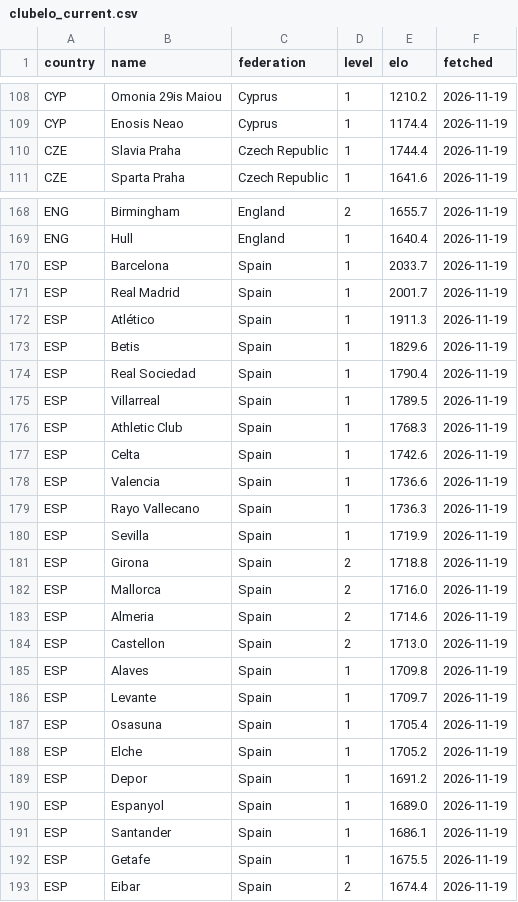
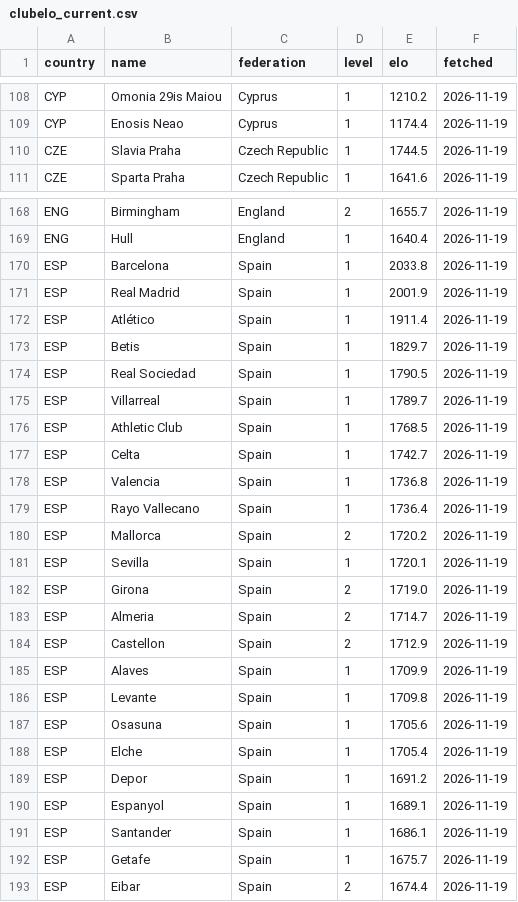
Before and after one commit to stelios1891-afk/xg-dashboard, a CSV file: clubelo_current.csv, drawn as a sheet; only a part is shown, gaps mark what is left out; the diff covers the shown part only.

```diff
--- a/clubelo_current.csv
+++ b/clubelo_current.csv
@@ -109,3 +109,3 @@ CYP,Omonia 29is Maiou,Cyprus,1,1210.2,2026-11-19
 CYP,Enosis Neao,Cyprus,1,1174.4,2026-11-19
-CZE,Slavia Praha,Czech Republic,1,1744.4,2026-11-19
+CZE,Slavia Praha,Czech Republic,1,1744.5,2026-11-19
 CZE,Sparta Praha,Czech Republic,1,1641.6,2026-11-19
@@ -169,25 +169,25 @@ ENG,Birmingham,England,2,1655.7,2026-11-19
 ENG,Hull,England,1,1640.4,2026-11-19
-ESP,Barcelona,Spain,1,2033.7,2026-11-19
-ESP,Real Madrid,Spain,1,2001.7,2026-11-19
-ESP,Atlético,Spain,1,1911.3,2026-11-19
-ESP,Betis,Spain,1,1829.6,2026-11-19
-ESP,Real Sociedad,Spain,1,1790.4,2026-11-19
-ESP,Villarreal,Spain,1,1789.5,2026-11-19
-ESP,Athletic Club,Spain,1,1768.3,2026-11-19
-ESP,Celta,Spain,1,1742.6,2026-11-19
-ESP,Valencia,Spain,1,1736.6,2026-11-19
-ESP,Rayo Vallecano,Spain,1,1736.3,2026-11-19
-ESP,Sevilla,Spain,1,1719.9,2026-11-19
-ESP,Girona,Spain,2,1718.8,2026-11-19
-ESP,Mallorca,Spain,2,1716.0,2026-11-19
-ESP,Almeria,Spain,2,1714.6,2026-11-19
-ESP,Castellon,Spain,2,1713.0,2026-11-19
-ESP,Alaves,Spain,1,1709.8,2026-11-19
-ESP,Levante,Spain,1,1709.7,2026-11-19
-ESP,Osasuna,Spain,1,1705.4,2026-11-19
-ESP,Elche,Spain,1,1705.2,2026-11-19
+ESP,Barcelona,Spain,1,2033.8,2026-11-19
+ESP,Real Madrid,Spain,1,2001.9,2026-11-19
+ESP,Atlético,Spain,1,1911.4,2026-11-19
+ESP,Betis,Spain,1,1829.7,2026-11-19
+ESP,Real Sociedad,Spain,1,1790.5,2026-11-19
+ESP,Villarreal,Spain,1,1789.7,2026-11-19
+ESP,Athletic Club,Spain,1,1768.5,2026-11-19
+ESP,Celta,Spain,1,1742.7,2026-11-19
+ESP,Valencia,Spain,1,1736.8,2026-11-19
+ESP,Rayo Vallecano,Spain,1,1736.4,2026-11-19
+ESP,Mallorca,Spain,2,1720.2,2026-11-19
+ESP,Sevilla,Spain,1,1720.1,2026-11-19
+ESP,Girona,Spain,2,1719.0,2026-11-19
+ESP,Almeria,Spain,2,1714.7,2026-11-19
+ESP,Castellon,Spain,2,1712.9,2026-11-19
+ESP,Alaves,Spain,1,1709.9,2026-11-19
+ESP,Levante,Spain,1,1709.8,2026-11-19
+ESP,Osasuna,Spain,1,1705.6,2026-11-19
+ESP,Elche,Spain,1,1705.4,2026-11-19
 ESP,Depor,Spain,1,1691.2,2026-11-19
-ESP,Espanyol,Spain,1,1689.0,2026-11-19
+ESP,Espanyol,Spain,1,1689.1,2026-11-19
 ESP,Santander,Spain,1,1686.1,2026-11-19
-ESP,Getafe,Spain,1,1675.5,2026-11-19
+ESP,Getafe,Spain,1,1675.7,2026-11-19
 ESP,Eibar,Spain,2,1674.4,2026-11-19
```
Also changed, not shown: 41 edited cells elsewhere in this file, 17 other files.
